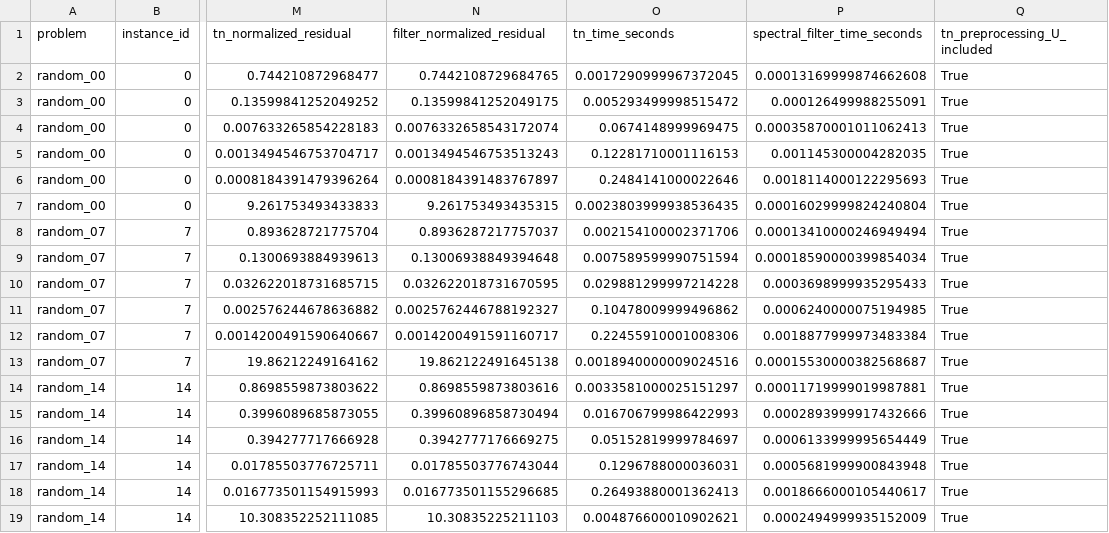
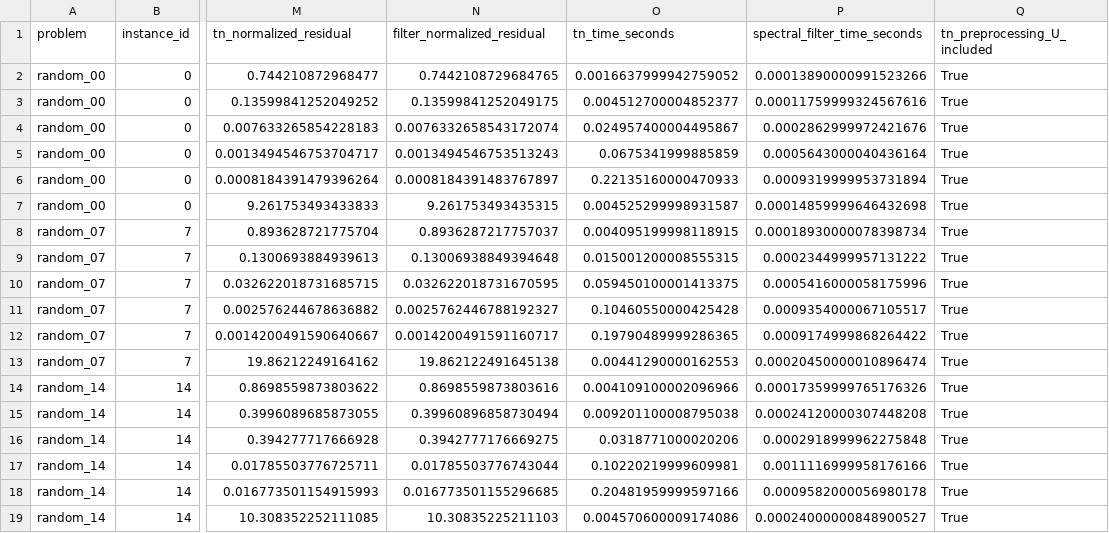
Before and after one commit to DOKOS-TAYOS/Tensor_Networks_HHL_algorithm, a CSV file: artifacts/reviewer_r1_c5_c6/tn_filter_validation.csv, drawn as a sheet; only a part is shown, gaps mark what is left out; the diff names each change by its address in the sheet, - before the commit and + after, or states it on an @@ line.

```diff
--- a/artifacts/reviewer_r1_c5_c6/tn_filter_validation.csv
+++ b/artifacts/reviewer_r1_c5_c6/tn_filter_validation.csv
-O2 (tn_time_seconds): 0.0017290999967372045
+O2 (tn_time_seconds): 0.0016637999942759052
-P2 (spectral_filter_time_seconds): 0.00013169999874662608
+P2 (spectral_filter_time_seconds): 0.00013890000991523266
-O3 (tn_time_seconds): 0.005293499998515472
+O3 (tn_time_seconds): 0.004512700004852377
-P3 (spectral_filter_time_seconds): 0.000126499988255091
+P3 (spectral_filter_time_seconds): 0.00011759999324567616
-O4 (tn_time_seconds): 0.0674148999969475
+O4 (tn_time_seconds): 0.024957400004495867
-P4 (spectral_filter_time_seconds): 0.00035870001011062413
+P4 (spectral_filter_time_seconds): 0.0002862999972421676
-O5 (tn_time_seconds): 0.12281710001116153
+O5 (tn_time_seconds): 0.0675341999885859
-P5 (spectral_filter_time_seconds): 0.001145300004282035
+P5 (spectral_filter_time_seconds): 0.0005643000040436164
-O6 (tn_time_seconds): 0.2484141000022646
+O6 (tn_time_seconds): 0.22135160000470933
-P6 (spectral_filter_time_seconds): 0.0018114000122295693
+P6 (spectral_filter_time_seconds): 0.0009319999953731894
-O7 (tn_time_seconds): 0.0023803999938536435
+O7 (tn_time_seconds): 0.004525299998931587
-P7 (spectral_filter_time_seconds): 0.00016029999824240804
+P7 (spectral_filter_time_seconds): 0.00014859999646432698
-O8 (tn_time_seconds): 0.002154100002371706
+O8 (tn_time_seconds): 0.004095199998118915
-P8 (spectral_filter_time_seconds): 0.00013410000246949494
+P8 (spectral_filter_time_seconds): 0.00018930000078398734
-O9 (tn_time_seconds): 0.007589599990751594
+O9 (tn_time_seconds): 0.015001200008555315
-P9 (spectral_filter_time_seconds): 0.00018590000399854034
+P9 (spectral_filter_time_seconds): 0.0002344999957131222
-O10 (tn_time_seconds): 0.029881299997214228
+O10 (tn_time_seconds): 0.059450100001413375
-P10 (spectral_filter_time_seconds): 0.0003698999935295433
+P10 (spectral_filter_time_seconds): 0.0005416000058175996
-O11 (tn_time_seconds): 0.10478009999496862
+O11 (tn_time_seconds): 0.10460550000425428
-P11 (spectral_filter_time_seconds): 0.0006240000075194985
+P11 (spectral_filter_time_seconds): 0.0009354000067105517
-O12 (tn_time_seconds): 0.22455910001008306
+O12 (tn_time_seconds): 0.19790489999286365
-P12 (spectral_filter_time_seconds): 0.0018877999973483384
+P12 (spectral_filter_time_seconds): 0.0009174999868264422
-O13 (tn_time_seconds): 0.0018940000009024516
+O13 (tn_time_seconds): 0.00441290000162553
-P13 (spectral_filter_time_seconds): 0.00015530000382568687
+P13 (spectral_filter_time_seconds): 0.00020450000010896474
-O14 (tn_time_seconds): 0.0033581000025151297
+O14 (tn_time_seconds): 0.004109100002096966
-P14 (spectral_filter_time_seconds): 0.00011719999019987881
+P14 (spectral_filter_time_seconds): 0.00017359999765176326
-O15 (tn_time_seconds): 0.016706799986422993
+O15 (tn_time_seconds): 0.009201100008795038
-P15 (spectral_filter_time_seconds): 0.0002893999917432666
+P15 (spectral_filter_time_seconds): 0.00024120000307448208
-O16 (tn_time_seconds): 0.05152819999784697
+O16 (tn_time_seconds): 0.0318771000020206
-P16 (spectral_filter_time_seconds): 0.0006133999995654449
+P16 (spectral_filter_time_seconds): 0.0002918999962275848
-O17 (tn_time_seconds): 0.1296788000036031
+O17 (tn_time_seconds): 0.10220219999609981
-P17 (spectral_filter_time_seconds): 0.0005681999900843948
+P17 (spectral_filter_time_seconds): 0.0011116999958176166
-O18 (tn_time_seconds): 0.26493880001362413
+O18 (tn_time_seconds): 0.20481959999597166
-P18 (spectral_filter_time_seconds): 0.0018666000105440617
+P18 (spectral_filter_time_seconds): 0.0009582000056980178
-O19 (tn_time_seconds): 0.004876600010902621
+O19 (tn_time_seconds): 0.004570600009174086
-P19 (spectral_filter_time_seconds): 0.0002494999935152009
+P19 (spectral_filter_time_seconds): 0.00024000000848900527
```
Also changed, not shown: artifacts/reviewer_r1_c5_c6/application_results.csv, artifacts/reviewer_r1_c5_c6/random_instance_results.csv, 7 other files.
